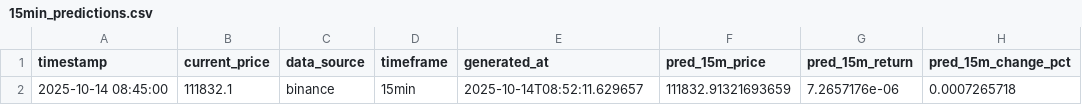
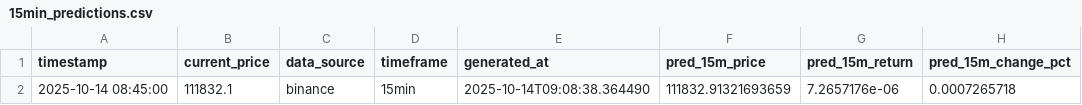
Before and after one commit to ying-jeanne/capstone_msba, a CSV file: data/predictions/15min_predictions.csv, drawn as a sheet; only a part is shown; the diff names each change by its address in the sheet, - before the commit and + after, or states it on an @@ line.

```diff
--- a/data/predictions/15min_predictions.csv
+++ b/data/predictions/15min_predictions.csv
-E2 (generated_at): 2025-10-14T08:52:11.629657
+E2 (generated_at): 2025-10-14T09:08:38.364490
```
Also changed, not shown: data/predictions/15min_predictions_history.csv, data/predictions/hourly_predictions.csv, 1 other file.
